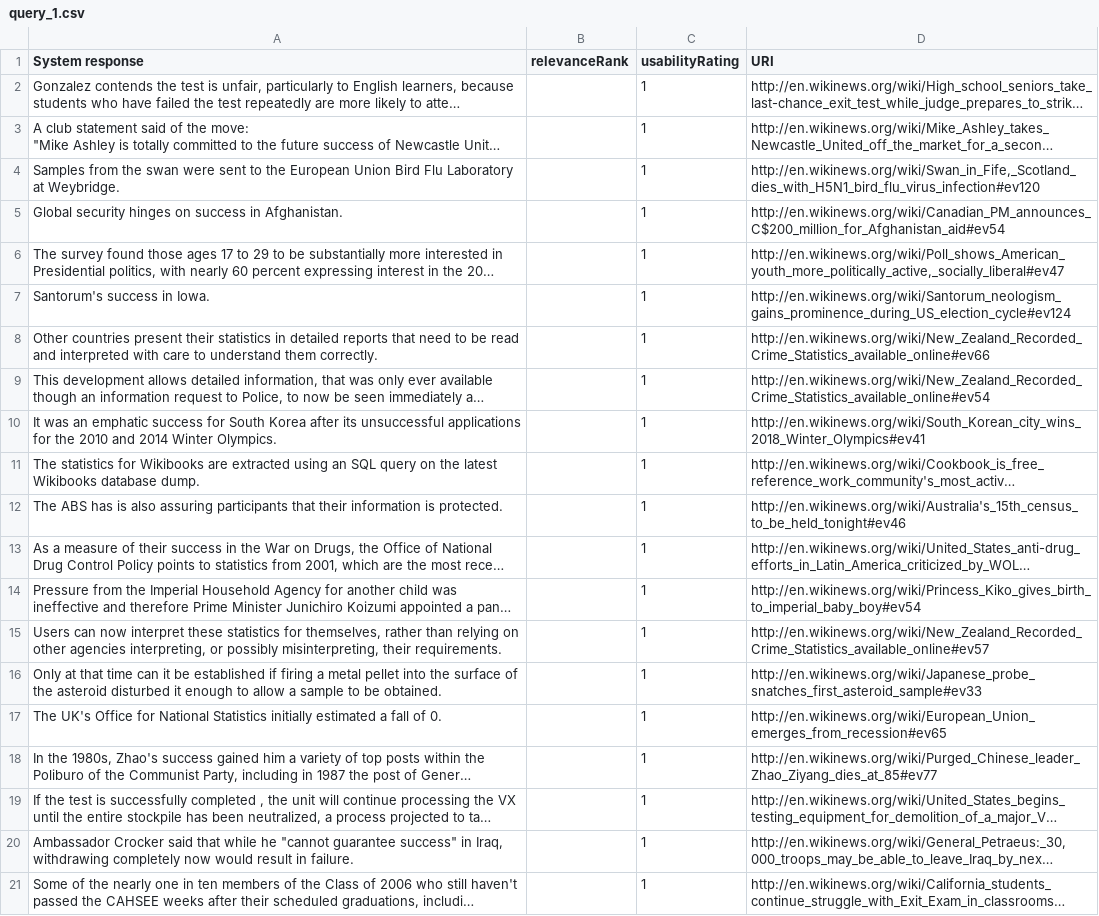
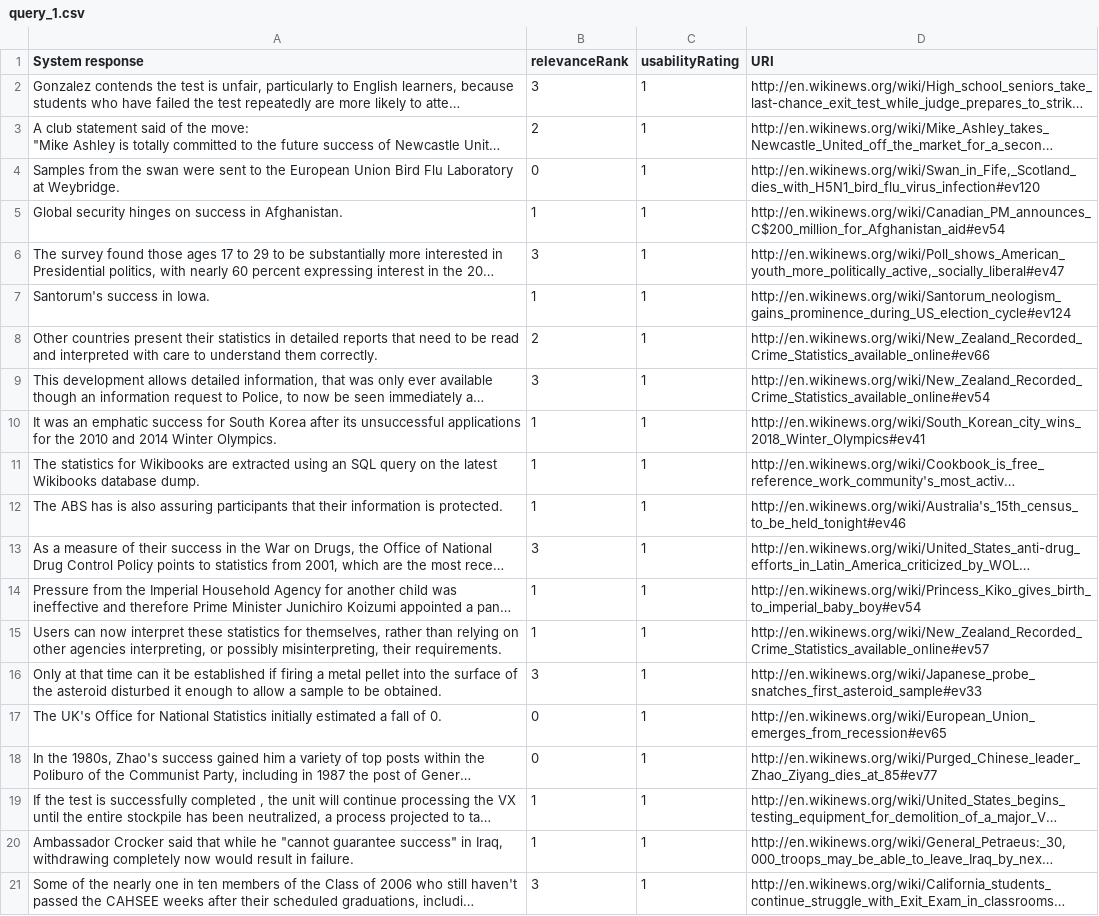
Before and after one commit to ukcvo/NewsTeller, a CSV file: resources/benchmark/userModel/usr_09/query_1.csv, drawn as a sheet; long unchanged cells end in …; the diff names each change by its address in the sheet, - before the commit and + after, or states it on an @@ line.

Commit message:
removed NLG stuff; preparations for usage of UM data

```diff
--- a/resources/benchmark/userModel/usr_09/query_1.csv
+++ b/resources/benchmark/userModel/usr_09/query_1.csv
-B2 (relevanceRank): (empty)
+B2 (relevanceRank): 3
-B3 (relevanceRank): (empty)
+B3 (relevanceRank): 2
-B4 (relevanceRank): (empty)
+B4 (relevanceRank): 0
-B5 (relevanceRank): (empty)
+B5 (relevanceRank): 1
-B6 (relevanceRank): (empty)
+B6 (relevanceRank): 3
-B7 (relevanceRank): (empty)
+B7 (relevanceRank): 1
-B8 (relevanceRank): (empty)
+B8 (relevanceRank): 2
-B9 (relevanceRank): (empty)
+B9 (relevanceRank): 3
-B10:B12 (relevanceRank): (empty)
+B10:B12 (relevanceRank): 1
-B13 (relevanceRank): (empty)
+B13 (relevanceRank): 3
-B14:B15 (relevanceRank): (empty)
+B14:B15 (relevanceRank): 1
-B16 (relevanceRank): (empty)
+B16 (relevanceRank): 3
-B17:B18 (relevanceRank): (empty)
+B17:B18 (relevanceRank): 0
-B19:B20 (relevanceRank): (empty)
+B19:B20 (relevanceRank): 1
-B21 (relevanceRank): (empty)
+B21 (relevanceRank): 3
```
Also changed, not shown: 10 other files.
